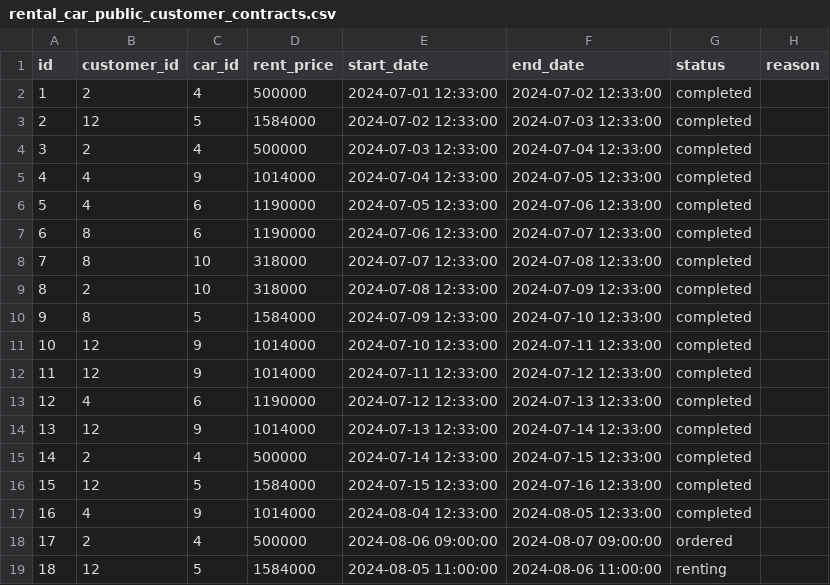
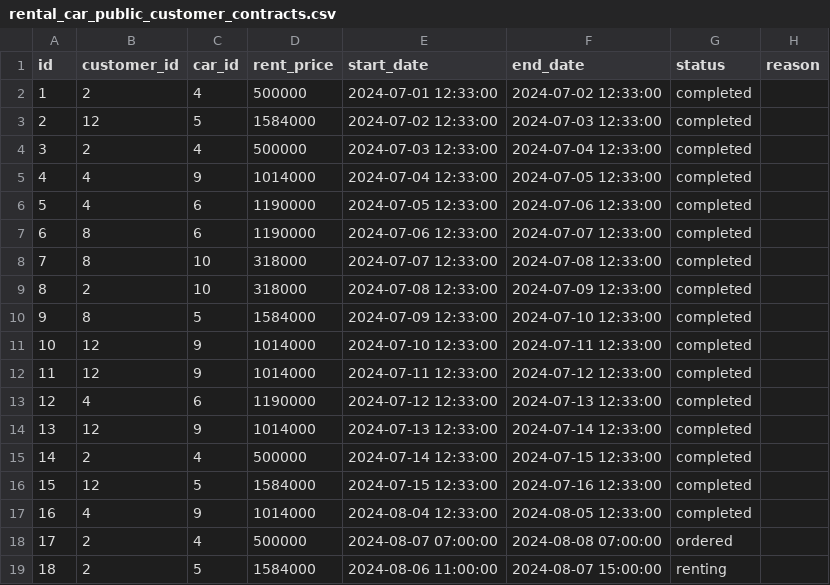
Before and after one commit to godev111222333/capstone-backend, a CSV file: etc/seed/rental_car_public_customer_contracts.csv, drawn as a sheet; only a part is shown; the diff names each change by its address in the sheet, - before the commit and + after, or states it on an @@ line.

```diff
--- a/etc/seed/rental_car_public_customer_contracts.csv
+++ b/etc/seed/rental_car_public_customer_contracts.csv
-E18 (start_date): 2024-08-06 09:00:00
+E18 (start_date): 2024-08-07 07:00:00
-F18 (end_date): 2024-08-07 09:00:00
+F18 (end_date): 2024-08-08 07:00:00
-B19 (customer_id): 12
+B19 (customer_id): 2
-E19 (start_date): 2024-08-05 11:00:00
+E19 (start_date): 2024-08-06 11:00:00
-F19 (end_date): 2024-08-06 11:00:00
+F19 (end_date): 2024-08-07 15:00:00
```
Also changed, not shown: etc/seed/rental_car_public_car_images.csv.
